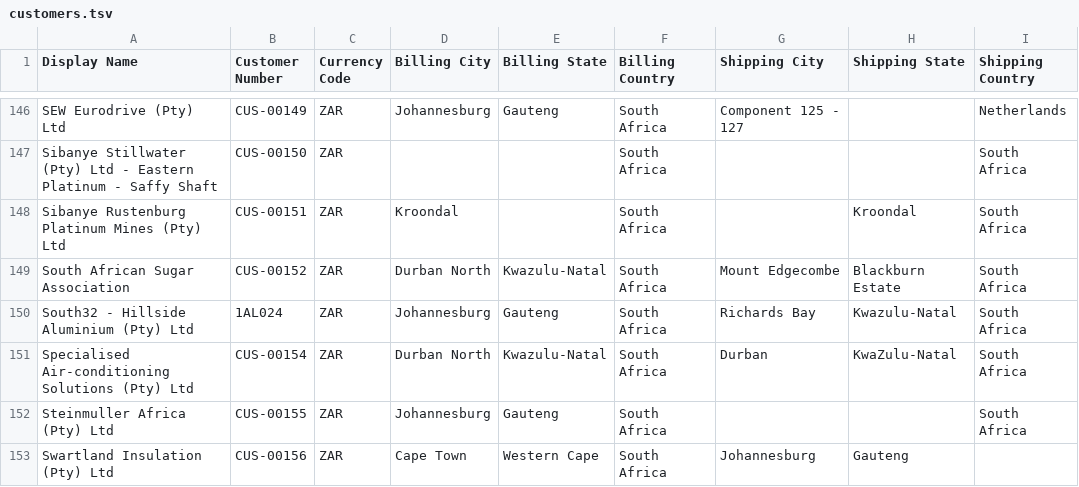
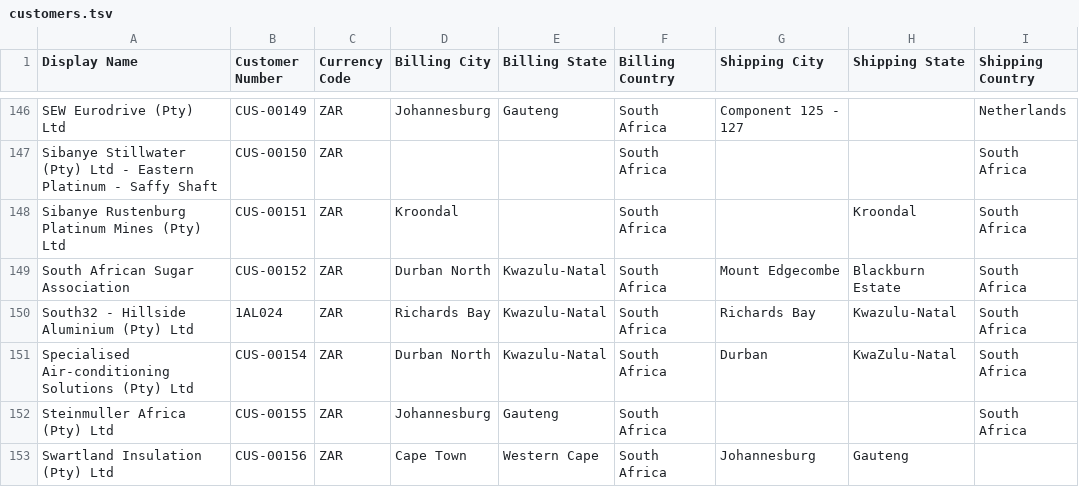
Before and after one commit to BuxBunny26/Equipment-Store, a TSV file: backend/database/customers.tsv, drawn as a sheet; only a part is shown, gaps mark what is left out; the diff names each change by its address in the sheet, - before the commit and + after, or states it on an @@ line.

Commit message:
Fix S32 Hillside billing city: Johannesburg -> Richards Bay, KZN

```diff
--- a/backend/database/customers.tsv
+++ b/backend/database/customers.tsv
-D150 (Billing City): Johannesburg
+D150 (Billing City): Richards Bay
-E150 (Billing State): Gauteng
+E150 (Billing State): Kwazulu-Natal
```
Also changed, not shown: 1 other file.
